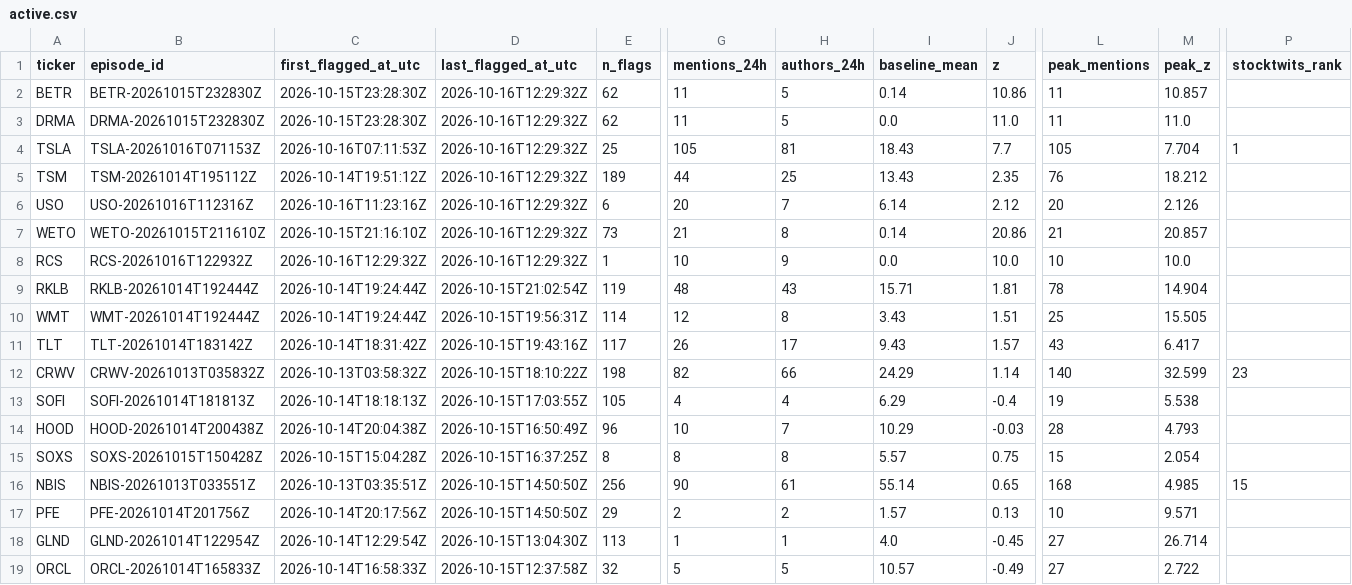
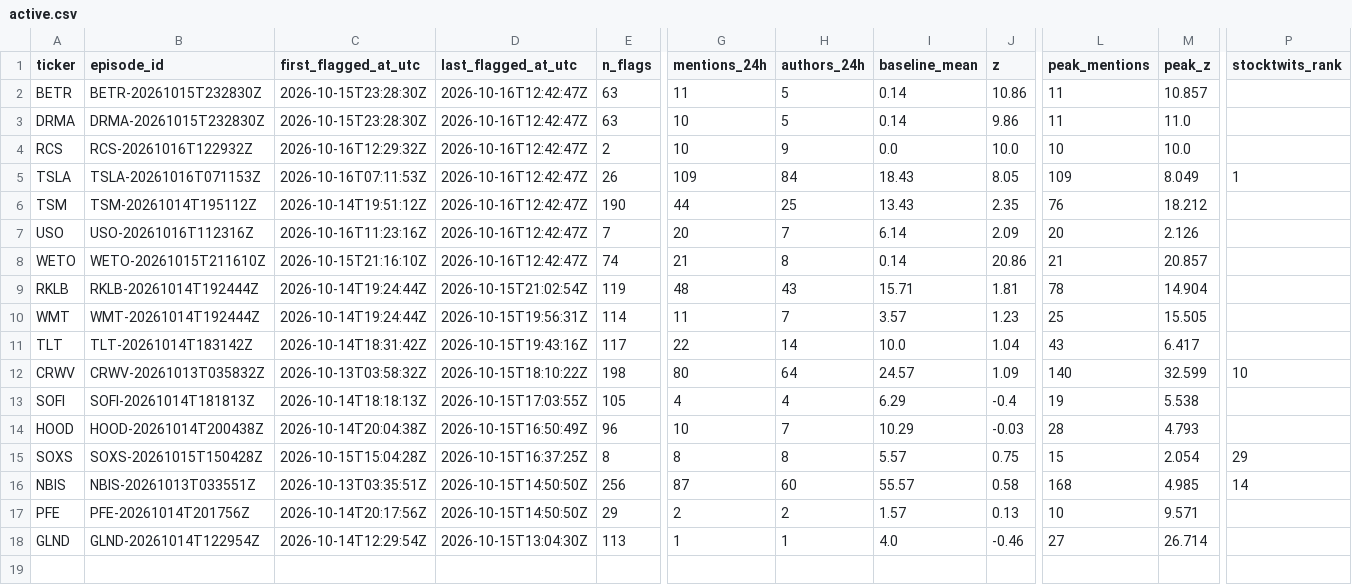
Before and after one commit to ShouvikRaj/pump-dump-detector, a CSV file: candidates/active.csv, drawn as a sheet; only a part is shown, gaps mark what is left out; removed rows and columns are numbered as before the commit, all else as after; rows hold the shown columns only; the diff names each change by its address in the sheet, - before the commit and + after, or states it on an @@ line.

```diff
--- a/candidates/active.csv
+++ b/candidates/active.csv
-D2:D3 (last_flagged_at_utc): 2026-10-16T12:29:32Z
+D2:D3 (last_flagged_at_utc): 2026-10-16T12:42:47Z
-E2:E3 (n_flags): 62
+E2:E3 (n_flags): 63
-G3 (mentions_24h): 11
+G3 (mentions_24h): 10
-I3 (baseline_mean): 0.0
+I3 (baseline_mean): 0.14
-J3 (z): 11.0
+J3 (z): 9.86
+row 4: RCS | RCS-20261016T122932Z | 2026-10-16T12:29:32Z | 2026-10-16T12:42:47Z | 2 | 10 | 9 | 0.0 | 10.0 | 10 | 10.0
-D5:D8 (last_flagged_at_utc): 2026-10-16T12:29:32Z
+D5:D8 (last_flagged_at_utc): 2026-10-16T12:42:47Z
-E5 (n_flags): 25
+E5 (n_flags): 26
-G5 (mentions_24h): 105
+G5 (mentions_24h): 109
-H5 (authors_24h): 81
+H5 (authors_24h): 84
-J5 (z): 7.7
+J5 (z): 8.05
-L5 (peak_mentions): 105
+L5 (peak_mentions): 109
-M5 (peak_z): 7.704
+M5 (peak_z): 8.049
-E6 (n_flags): 189
+E6 (n_flags): 190
-E7 (n_flags): 6
+E7 (n_flags): 7
-J7 (z): 2.12
+J7 (z): 2.09
-E8 (n_flags): 73
+E8 (n_flags): 74
-row 8: RCS | RCS-20261016T122932Z | 2026-10-16T12:29:32Z | 2026-10-16T12:29:32Z | 1 | 10 | 9 | 0.0 | 10.0 | 10 | 10.0
-G10 (mentions_24h): 12
+G10 (mentions_24h): 11
-H10 (authors_24h): 8
+H10 (authors_24h): 7
-I10 (baseline_mean): 3.43
+I10 (baseline_mean): 3.57
-J10 (z): 1.51
+J10 (z): 1.23
-G11 (mentions_24h): 26
+G11 (mentions_24h): 22
-H11 (authors_24h): 17
+H11 (authors_24h): 14
-I11 (baseline_mean): 9.43
+I11 (baseline_mean): 10.0
-J11 (z): 1.57
+J11 (z): 1.04
-G12 (mentions_24h): 82
+G12 (mentions_24h): 80
-H12 (authors_24h): 66
+H12 (authors_24h): 64
-I12 (baseline_mean): 24.29
+I12 (baseline_mean): 24.57
-J12 (z): 1.14
+J12 (z): 1.09
-P12 (stocktwits_rank): 23
+P12 (stocktwits_rank): 10
-P15 (stocktwits_rank): (empty)
+P15 (stocktwits_rank): 29
-G16 (mentions_24h): 90
+G16 (mentions_24h): 87
-H16 (authors_24h): 61
+H16 (authors_24h): 60
-I16 (baseline_mean): 55.14
+I16 (baseline_mean): 55.57
-J16 (z): 0.65
+J16 (z): 0.58
-P16 (stocktwits_rank): 15
+P16 (stocktwits_rank): 14
-J18 (z): -0.45
+J18 (z): -0.46
-row 19: ORCL | ORCL-20261014T165833Z | 2026-10-14T16:58:33Z | 2026-10-15T12:37:58Z | 32 | 5 | 5 | 10.57 | -0.49 | 27 | 2.722
```
Also changed, not shown: candidates/episode_ends.csv, 5 other files.
